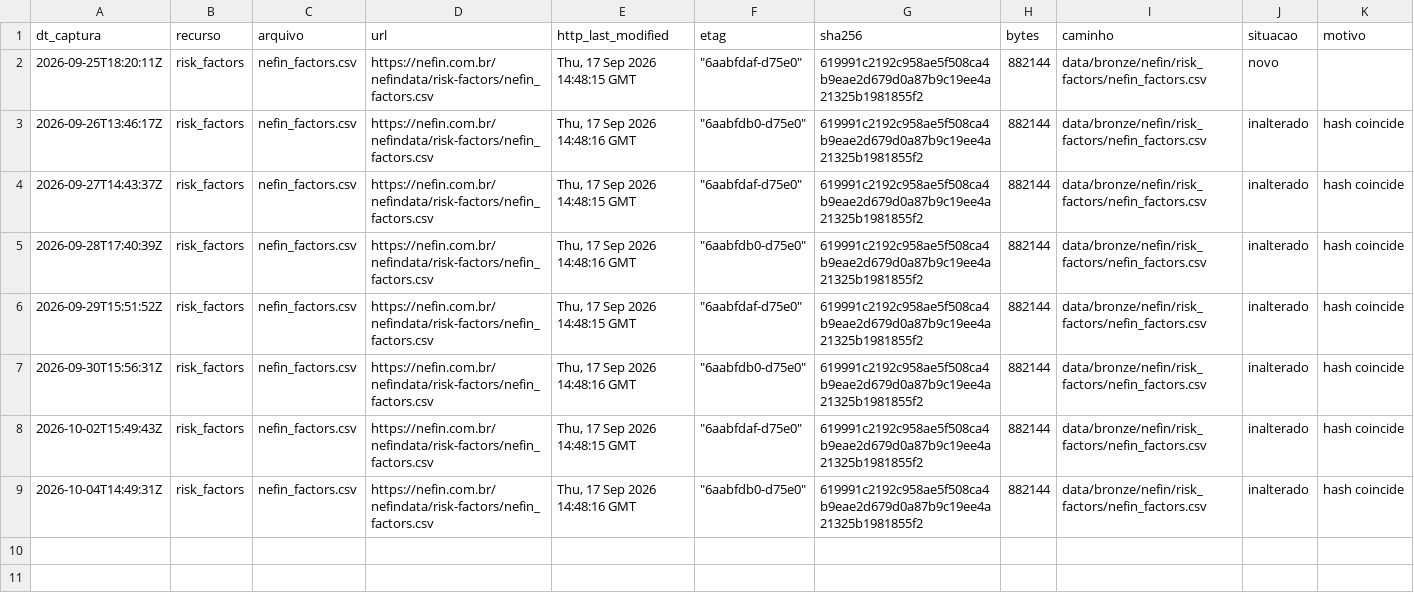
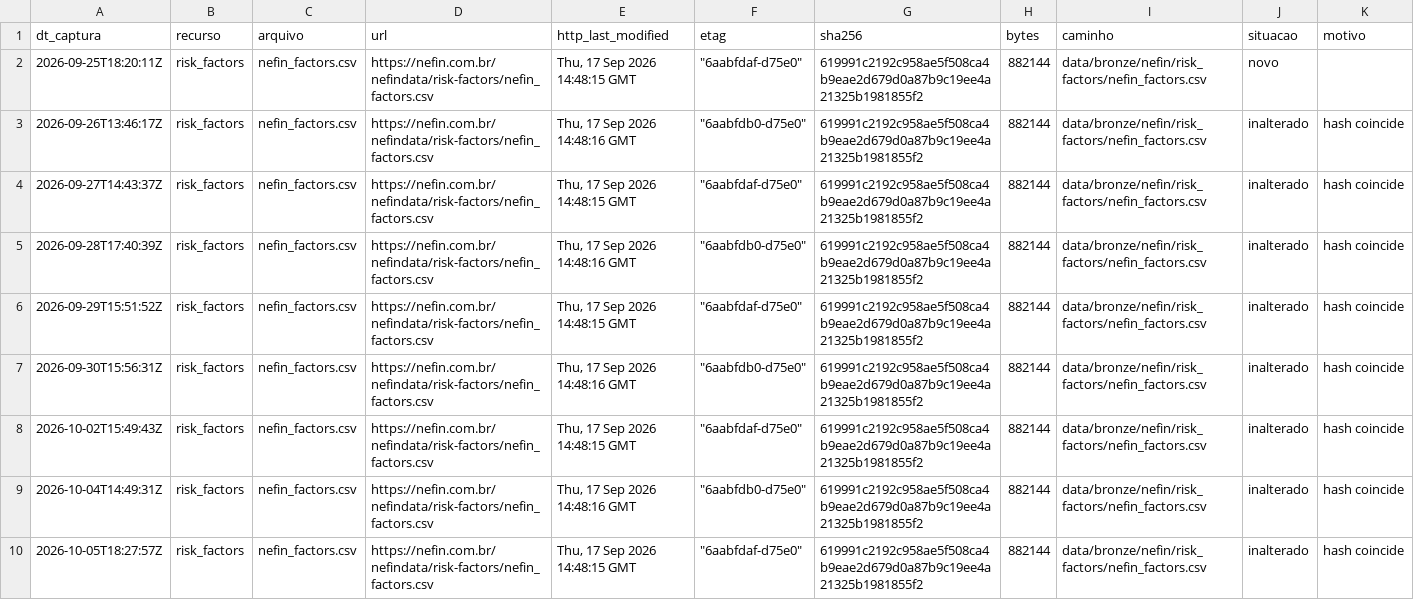
Before and after one commit to OsvaldoSantana/meol, a CSV file: docs/acervo/nefin/capturas.csv, drawn as a sheet.

```diff
--- a/docs/acervo/nefin/capturas.csv
+++ b/docs/acervo/nefin/capturas.csv
@@ -9 +9,2 @@ dt_captura;recurso;arquivo;url;http_last_modified;etag;sha256;bytes;caminho;situ
 2026-10-04T14:49:31Z;risk_factors;nefin_factors.csv;https://nefin.com.br/nefindata/risk-factors/nefin_factors.csv;Thu, 17 Sep 2026 14:48:16 GMT;"""6aabfdb0-d75e0""";619991c2192c958ae5f508ca4b9eae2d679d0a87b9c19ee4a21325b1981855f2;882144;data/bronze/nefin/risk_factors/nefin_factors.csv;inalterado;hash coincide
+2026-10-05T18:27:57Z;risk_factors;nefin_factors.csv;https://nefin.com.br/nefindata/risk-factors/nefin_factors.csv;Thu, 17 Sep 2026 14:48:15 GMT;"""6aabfdaf-d75e0""";619991c2192c958ae5f508ca4b9eae2d679d0a87b9c19ee4a21325b1981855f2;882144;data/bronze/nefin/risk_factors/nefin_factors.csv;inalterado;hash coincide
```
Also changed, not shown: docs/acervo/cvm/capturas.csv, 1 other file.
